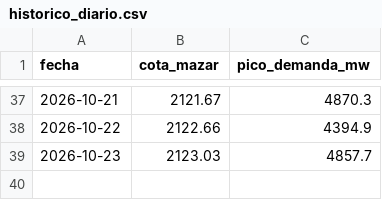
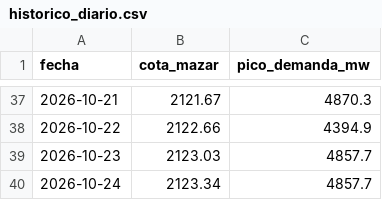
Before and after one commit to esteban-data/monitor-riesgo-energia-ecuador, a CSV file: historico_diario.csv, drawn as a sheet; only a part is shown, gaps mark what is left out.

```diff
--- a/historico_diario.csv
+++ b/historico_diario.csv
@@ -39 +39,2 @@ fecha,cota_mazar,pico_demanda_mw
 2026-10-23,2123.03,4857.7
+2026-10-24,2123.34,4857.7
```
Also changed, not shown: predicciones.csv, predicciones_experimental.csv, 1 other file.
